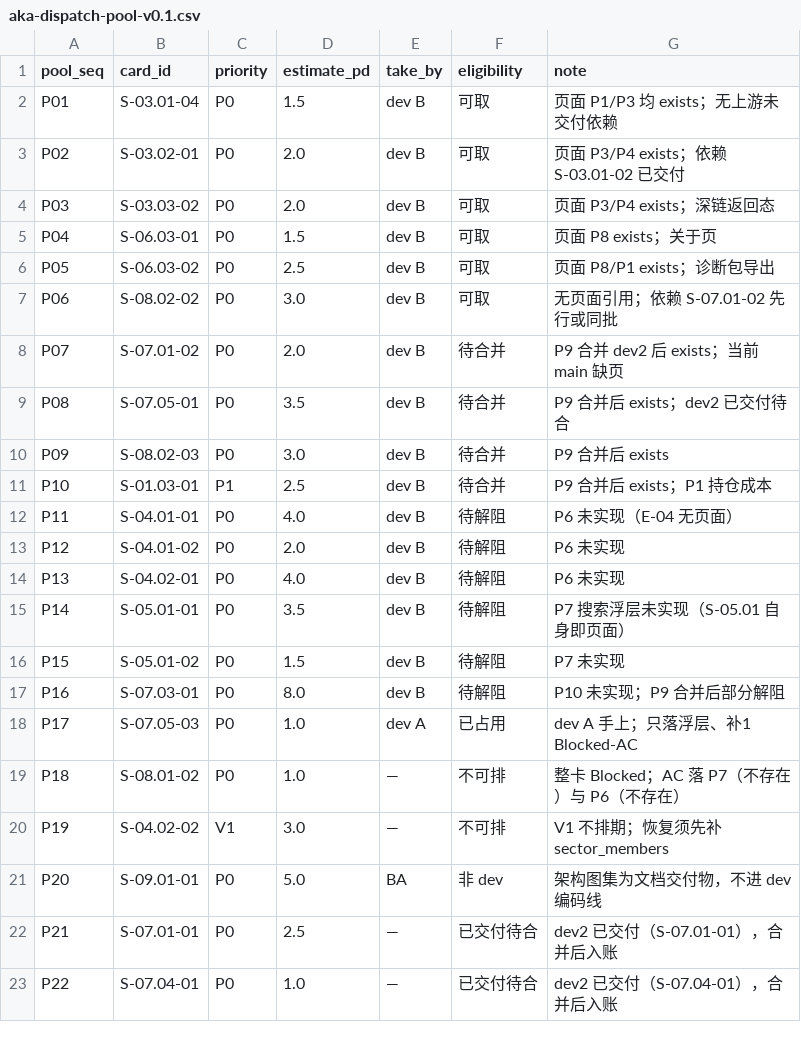
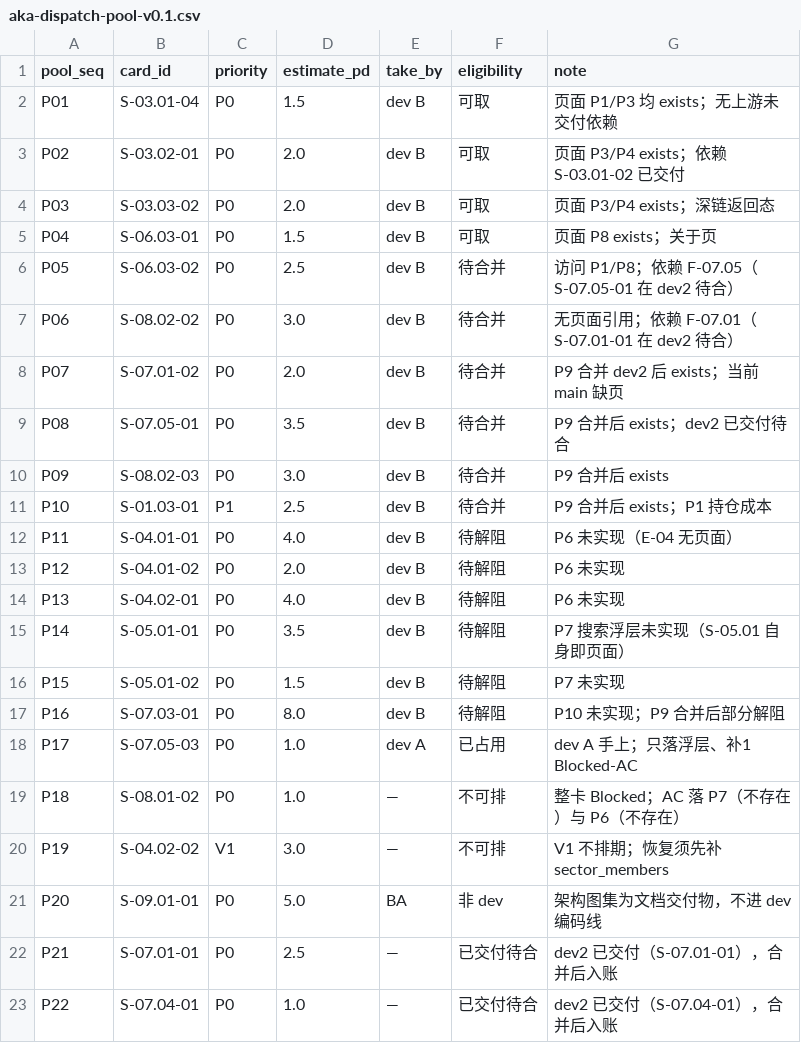
Before and after one commit to man-want-fly/aka, a CSV file: docs/qa/aka-dispatch-pool-v0.1.csv, drawn as a sheet.

```diff
--- a/docs/qa/aka-dispatch-pool-v0.1.csv
+++ b/docs/qa/aka-dispatch-pool-v0.1.csv
@@ -5,4 +5,4 @@ P03,S-03.03-02,P0,2.0,dev B,可取,页面 P3/P4 exists；深链返回态
 P04,S-06.03-01,P0,1.5,dev B,可取,页面 P8 exists；关于页
-P05,S-06.03-02,P0,2.5,dev B,可取,页面 P8/P1 exists；诊断包导出
-P06,S-08.02-02,P0,3.0,dev B,可取,无页面引用；依赖 S-07.01-02 先行或同批
+P05,S-06.03-02,P0,2.5,dev B,待合并,访问 P1/P8；依赖 F-07.05（S-07.05-01 在 dev2 待合）
+P06,S-08.02-02,P0,3.0,dev B,待合并,无页面引用；依赖 F-07.01（S-07.01-01 在 dev2 待合）
 P07,S-07.01-02,P0,2.0,dev B,待合并,P9 合并 dev2 后 exists；当前 main 缺页
```
Also changed, not shown: docs/qa/aka-card-gate-log-v0.1.csv, 3 other files.
